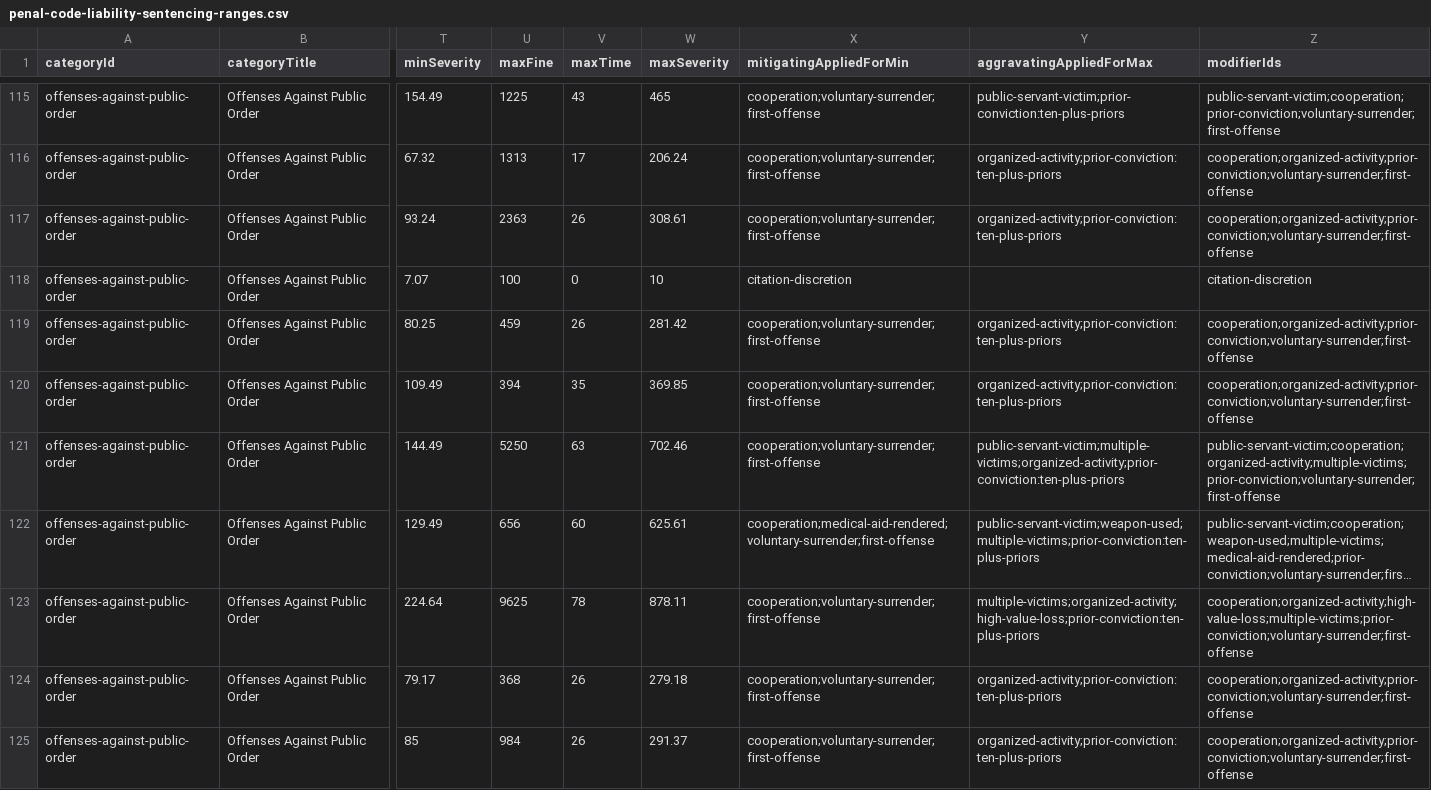
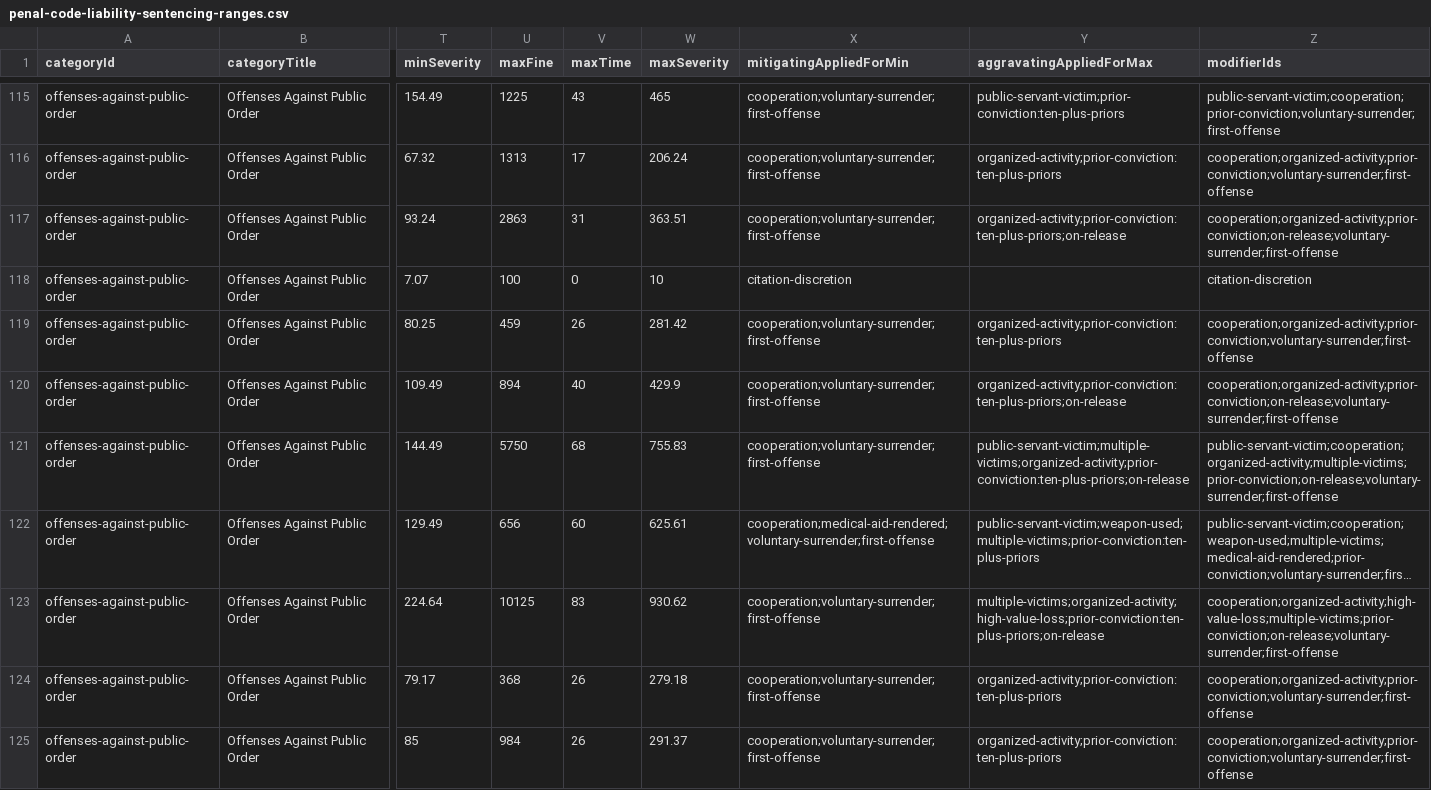
Before and after one commit to somefriggnidiot/ef-penalcode, a CSV file: penal-code-liability-sentencing-ranges.csv, drawn as a sheet; only a part is shown, gaps mark what is left out; long unchanged cells end in …; the diff covers the shown part only; the diff names each change by its address in the sheet, - before the commit and + after, or states it on an @@ line.

Commit message:
On Release modifiers

```diff
--- a/penal-code-liability-sentencing-ranges.csv
+++ b/penal-code-liability-sentencing-ranges.csv
-U117 (maxFine): 2363
+U117 (maxFine): 2863
-V117 (maxTime): 26
+V117 (maxTime): 31
-W117 (maxSeverity): 308.61
+W117 (maxSeverity): 363.51
-Y117 (aggravatingAppliedForMax): organized-activity;prior-conviction:ten-plus-priors
+Y117 (aggravatingAppliedForMax): organized-activity;prior-conviction:ten-plus-priors;on-release
-Z117 (modifierIds): cooperation;organized-activity;prior-conviction;voluntary-surrender;first-offense
+Z117 (modifierIds): cooperation;organized-activity;prior-conviction;on-release;voluntary-surrender;first-offense
-U120 (maxFine): 394
+U120 (maxFine): 894
-V120 (maxTime): 35
+V120 (maxTime): 40
-W120 (maxSeverity): 369.85
+W120 (maxSeverity): 429.9
-Y120 (aggravatingAppliedForMax): organized-activity;prior-conviction:ten-plus-priors
+Y120 (aggravatingAppliedForMax): organized-activity;prior-conviction:ten-plus-priors;on-release
-Z120 (modifierIds): cooperation;organized-activity;prior-conviction;voluntary-surrender;first-offense
+Z120 (modifierIds): cooperation;organized-activity;prior-conviction;on-release;voluntary-surrender;first-offense
-U121 (maxFine): 5250
+U121 (maxFine): 5750
-V121 (maxTime): 63
+V121 (maxTime): 68
-W121 (maxSeverity): 702.46
+W121 (maxSeverity): 755.83
-Y121 (aggravatingAppliedForMax): public-servant-victim;multiple-victims;organized-activity;prior-conviction:ten-plus-priors
+Y121 (aggravatingAppliedForMax): public-servant-victim;multiple-victims;organized-activity;prior-conviction:ten-plus-priors;on-release
-Z121 (modifierIds): public-servant-victim;cooperation;organized-activity;multiple-victims;prior-conviction;voluntary-surrender;first-offense
+Z121 (modifierIds): public-servant-victim;cooperation;organized-activity;multiple-victims;prior-conviction;on-release;voluntary-surrender;first-offense
-U123 (maxFine): 9625
+U123 (maxFine): 10125
-V123 (maxTime): 78
+V123 (maxTime): 83
-W123 (maxSeverity): 878.11
+W123 (maxSeverity): 930.62
-Y123 (aggravatingAppliedForMax): multiple-victims;organized-activity;high-value-loss;prior-conviction:ten-plus-priors
+Y123 (aggravatingAppliedForMax): multiple-victims;organized-activity;high-value-loss;prior-conviction:ten-plus-priors;on-release
-Z123 (modifierIds): cooperation;organized-activity;high-value-loss;multiple-victims;prior-conviction;voluntary-surrender;first-offense
+Z123 (modifierIds): cooperation;organized-activity;high-value-loss;multiple-victims;prior-conviction;on-release;voluntary-surrender;first-offense
```
Also changed, not shown: 180 edited cells elsewhere in this file, penal-code-charge-degree-map.csv, 1 other file.
